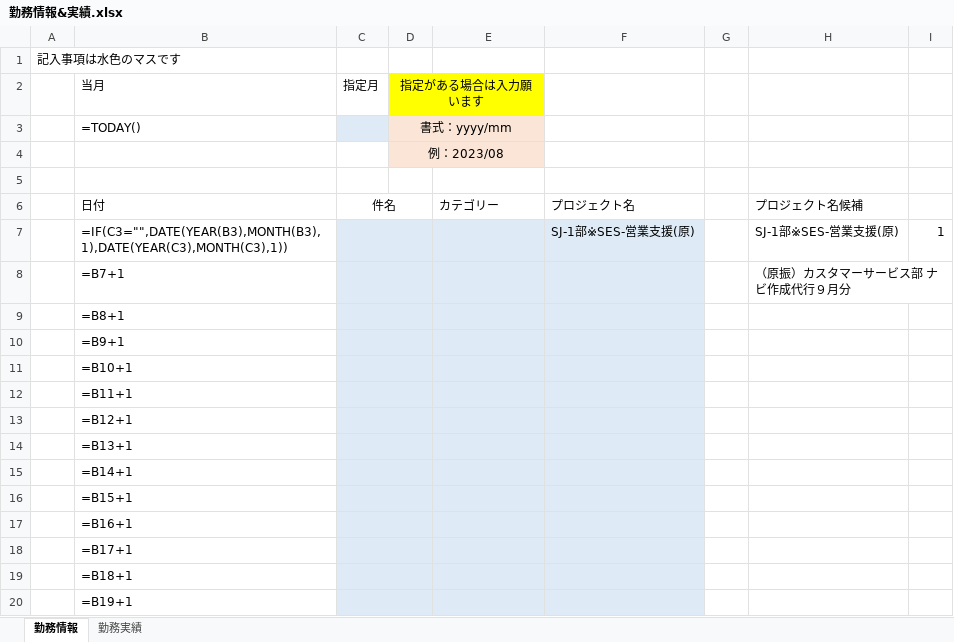
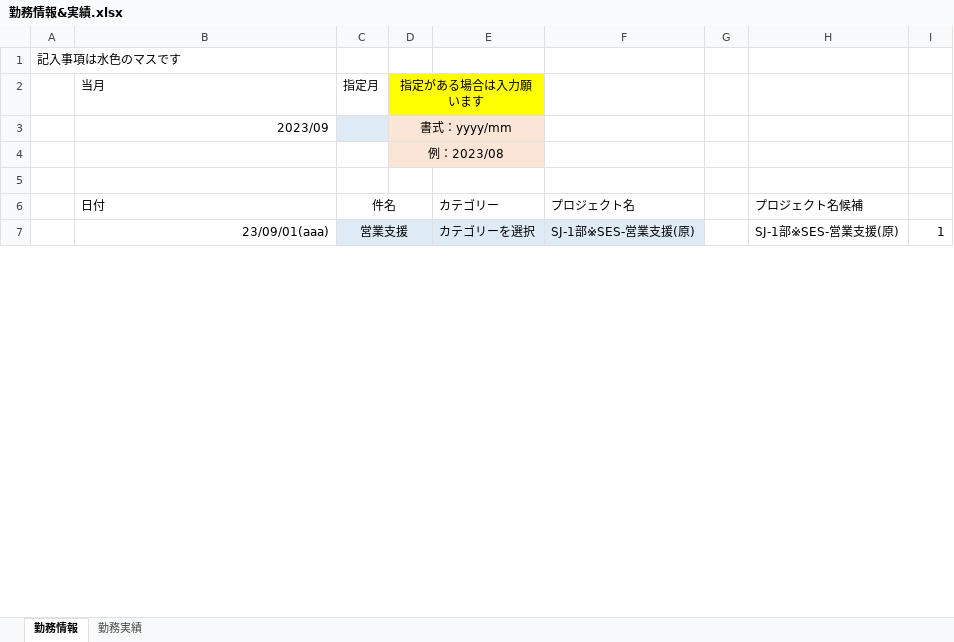
Before and after one commit to ou-tenda/TKAutomation, an Excel workbook: 事前設定/勤務情報&実績.xlsx, sheet 勤務情報, drawn as a sheet; only a part is shown; values as stored, in another font and other column widths than the file's, no borders; formulas without a stored value are shown as written; conditional formats not drawn; removed rows and columns are numbered as before the commit, all else as after; the diff covers the shown part only; the diff names each change by its address in the sheet, - before the commit and + after, or states it on an @@ line.

```diff
--- a/事前設定/勤務情報&実績.xlsx (sheet 勤務情報)
+++ b/事前設定/勤務情報&実績.xlsx (sheet 勤務情報)
-B3 (当月): =TODAY()
+B3 (当月): 2023/09
-B7 (当月): =IF(C3="",DATE(YEAR(B3),MONTH(B3),1),DATE(YEAR(C3),MONTH(C3),1))
+B7 (当月): 23/09/01(aaa)
-C7 (指定月): (empty)
+C7 (指定月): 営業支援
-E7: (empty)
+E7: カテゴリーを選択
-row 8:  | =B7+1 |  |  |  |  |  | （原振）カスタマーサービス部 ナビ作成代行９月分
-row 9:  | =B8+1
-row 10:  | =B9+1
-row 11:  | =B10+1
-row 12:  | =B11+1
-row 13:  | =B12+1
-row 14:  | =B13+1
-row 15:  | =B14+1
-row 16:  | =B15+1
-row 17:  | =B16+1
-row 18:  | =B17+1
-row 19:  | =B18+1
-row 20:  | =B19+1
```
Also changed, not shown: 29 added rows and 17 removed rows elsewhere in this sheet, sheet 勤務実績, 2 other files.
